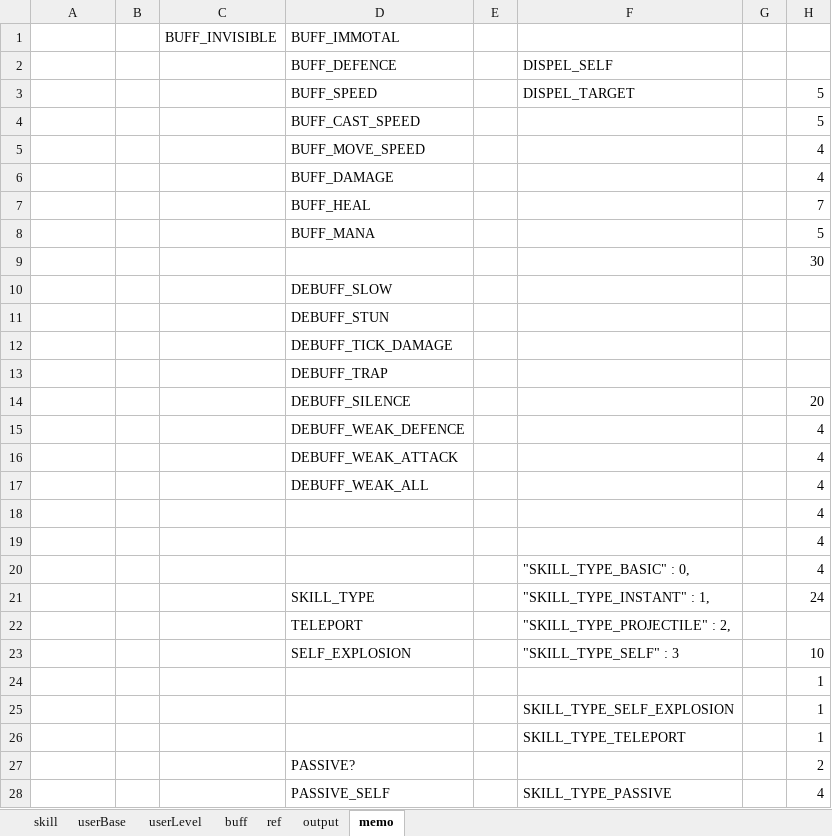
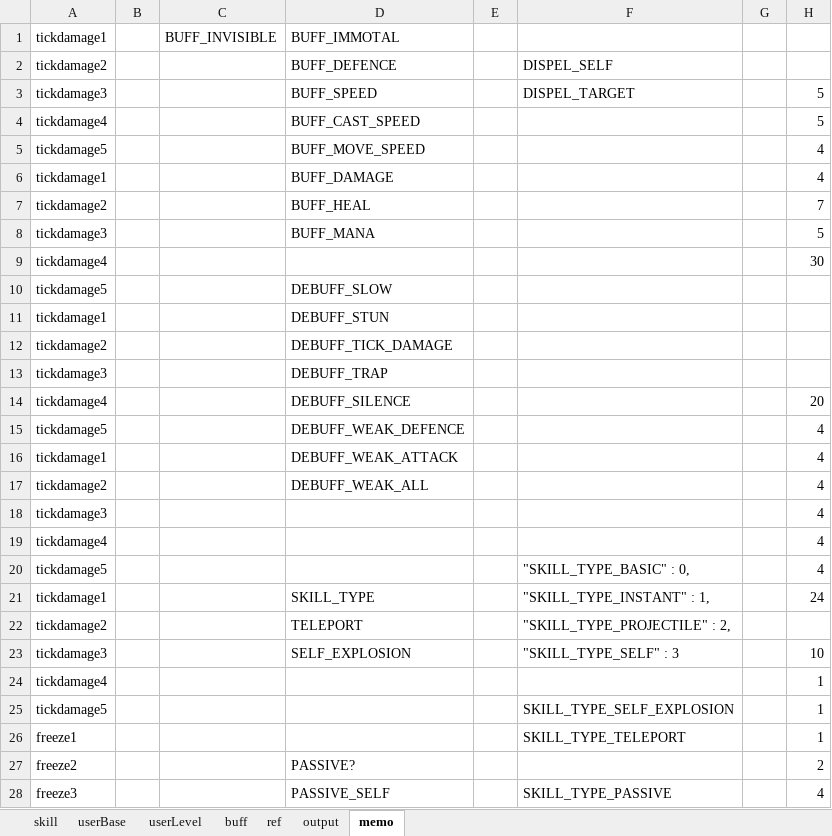
Before and after one commit to Wookok/project, an Excel workbook: dataTable/통합 문서1.xlsx, sheet memo, drawn as a sheet; only a part is shown; values as stored, in another font and other column widths than the file's, no borders; the diff covers the shown part only; the diff names each change by its address in the sheet, - before the commit and + after, or states it on an @@ line.

```diff
--- a/dataTable/통합 문서1.xlsx (sheet memo)
+++ b/dataTable/통합 문서1.xlsx (sheet memo)
-A1: (empty)
+A1: tickdamage1
-A2: (empty)
+A2: tickdamage2
-A3: (empty)
+A3: tickdamage3
-A4: (empty)
+A4: tickdamage4
-A5: (empty)
+A5: tickdamage5
-A6: (empty)
+A6: tickdamage1
-A7: (empty)
+A7: tickdamage2
-A8: (empty)
+A8: tickdamage3
-A9: (empty)
+A9: tickdamage4
-A10: (empty)
+A10: tickdamage5
-A11: (empty)
+A11: tickdamage1
-A12: (empty)
+A12: tickdamage2
-A13: (empty)
+A13: tickdamage3
-A14: (empty)
+A14: tickdamage4
-A15: (empty)
+A15: tickdamage5
-A16: (empty)
+A16: tickdamage1
-A17: (empty)
+A17: tickdamage2
-A18: (empty)
+A18: tickdamage3
-A19: (empty)
+A19: tickdamage4
-A20: (empty)
+A20: tickdamage5
-A21: (empty)
+A21: tickdamage1
-A22: (empty)
+A22: tickdamage2
-A23: (empty)
+A23: tickdamage3
-A24: (empty)
+A24: tickdamage4
-A25: (empty)
+A25: tickdamage5
-A26: (empty)
+A26: freeze1
-A27: (empty)
+A27: freeze2
-A28: (empty)
+A28: freeze3
```
Also changed, not shown: 70 added rows and 4 edited cells elsewhere in this sheet, sheet skill, sheet buff, 11 other files.
